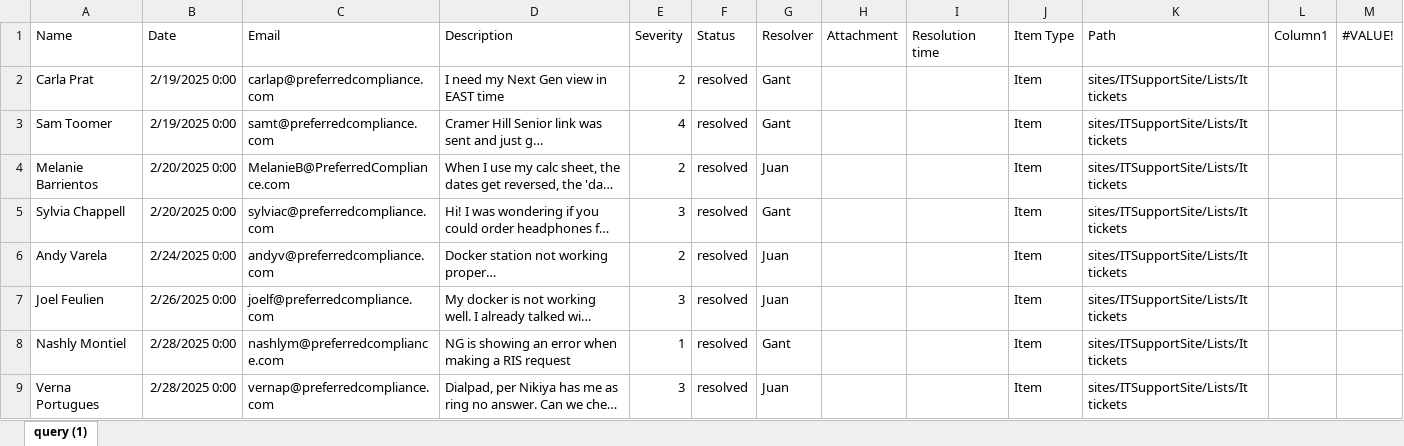
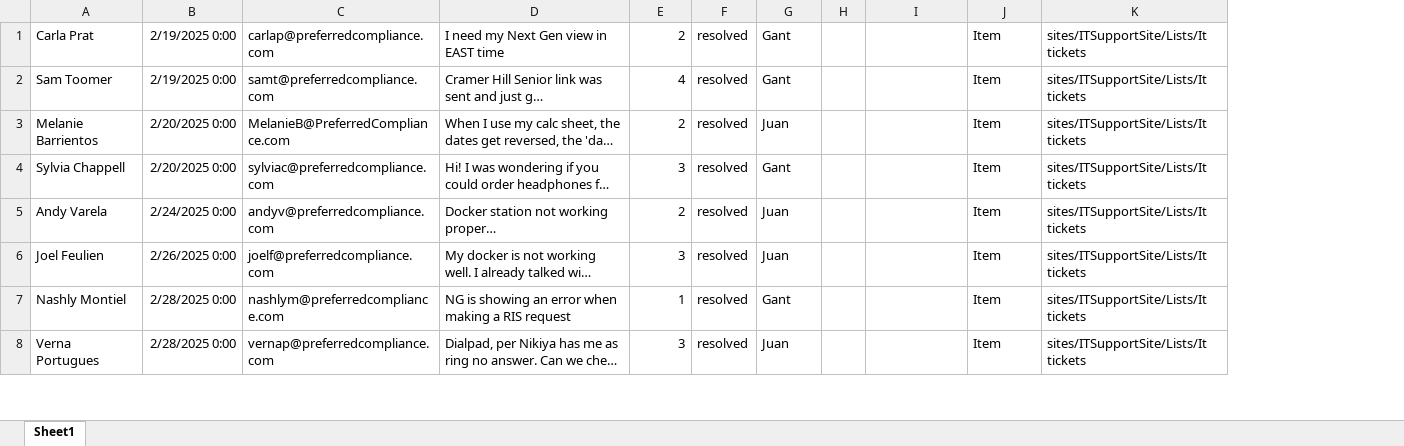
Before and after one commit to indianameregone/Preferedbackend, an Excel workbook: Tickets.xlsx, sheet Sheet1, drawn as a sheet; only a part is shown; long unchanged cells end in …; values as stored, in another font and other column widths than the file's, no borders; table styles not drawn; removed rows and columns are numbered as before the commit, all else as after; the diff names each change by its address in the sheet, - before the commit and + after, or states it on an @@ line.

Commit message:
changes in XLSX

```diff
--- a/Tickets.xlsx (sheet Sheet1)
+++ b/Tickets.xlsx (sheet Sheet1)
-sheet tab: query (1)
+sheet tab: Sheet1
-column H, empty
+column H, empty
-column L, empty
-column M, empty
-row 1: Name | Date | Email | Description | Severity | Status | Resolver | Attachment | Resolution time | Item Type | Path | Column1 | #VALUE!
```
Also changed, not shown: full base.xlsx, 1 other file.
